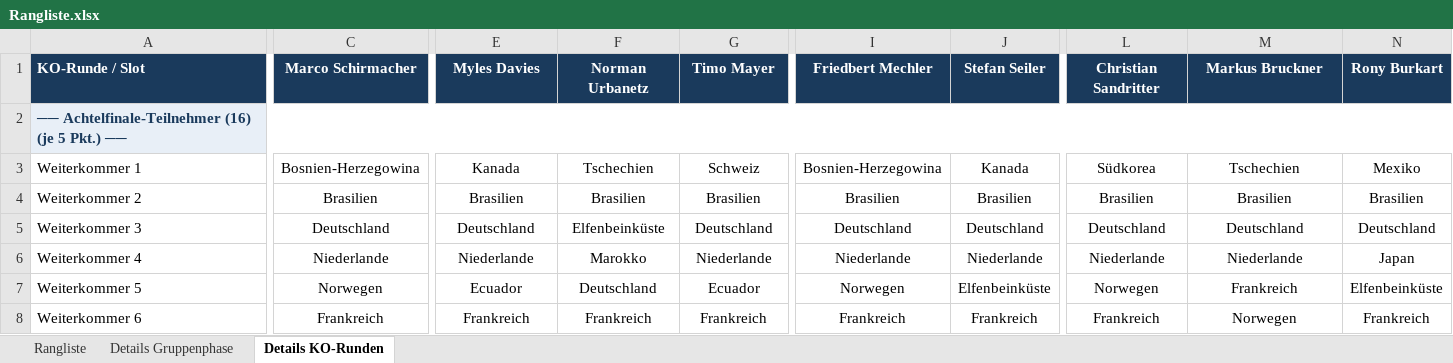
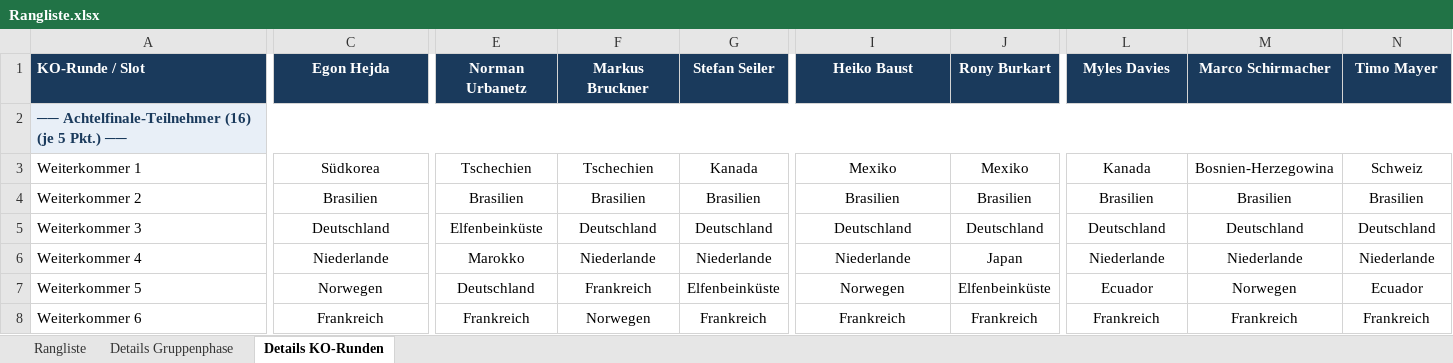
Before and after one commit to augo1337/wm2026-tippspiel, an Excel workbook: Rangliste.xlsx, sheet Details KO-Runden, drawn as a sheet; only a part is shown, gaps mark what is left out; values as stored, in another font and other column widths than the file's, no borders; removed rows and columns are numbered as before the commit, all else as after; rows hold the shown columns only; the diff covers the shown part only; the diff names each change by its address in the sheet, - before the commit and + after, or states it on an @@ line.

```diff
--- a/Rangliste.xlsx (sheet Details KO-Runden)
+++ b/Rangliste.xlsx (sheet Details KO-Runden)
-row 1: KO-Runde / Slot | Marco Schirmacher | Myles Davies | Norman Urbanetz | Timo Mayer | Friedbert Mechler | Stefan Seiler | Christian Sandritter | Markus Bruckner | Rony Burkart
+row 1: KO-Runde / Slot | Egon Hejda | Norman Urbanetz | Markus Bruckner | Stefan Seiler | Heiko Baust | Rony Burkart | Myles Davies | Marco Schirmacher | Timo Mayer
-C3: Bosnien-Herzegowina
+C3: Südkorea
-E3: Kanada
+E3: Tschechien
-G3: Schweiz
+G3: Kanada
-I3: Bosnien-Herzegowina
+I3: Mexiko
-J3: Kanada
+J3: Mexiko
-L3: Südkorea
+L3: Kanada
-M3: Tschechien
+M3: Bosnien-Herzegowina
-N3: Mexiko
+N3: Schweiz
-E5: Deutschland
+E5: Elfenbeinküste
-F5: Elfenbeinküste
+F5: Deutschland
-E6: Niederlande
+E6: Marokko
-F6: Marokko
+F6: Niederlande
-J6: Niederlande
+J6: Japan
-N6: Japan
+N6: Niederlande
-E7: Ecuador
+E7: Deutschland
-F7: Deutschland
+F7: Frankreich
-G7: Ecuador
+G7: Elfenbeinküste
-L7: Norwegen
+L7: Ecuador
-M7: Frankreich
+M7: Norwegen
-N7: Elfenbeinküste
+N7: Ecuador
-F8: Frankreich
+F8: Norwegen
-M8: Norwegen
+M8: Frankreich
```
Also changed, not shown: 128 edited cells elsewhere in this sheet, sheet Details Gruppenphase, sheet Rangliste, Ergebnisse.xlsx, 3 other files.
